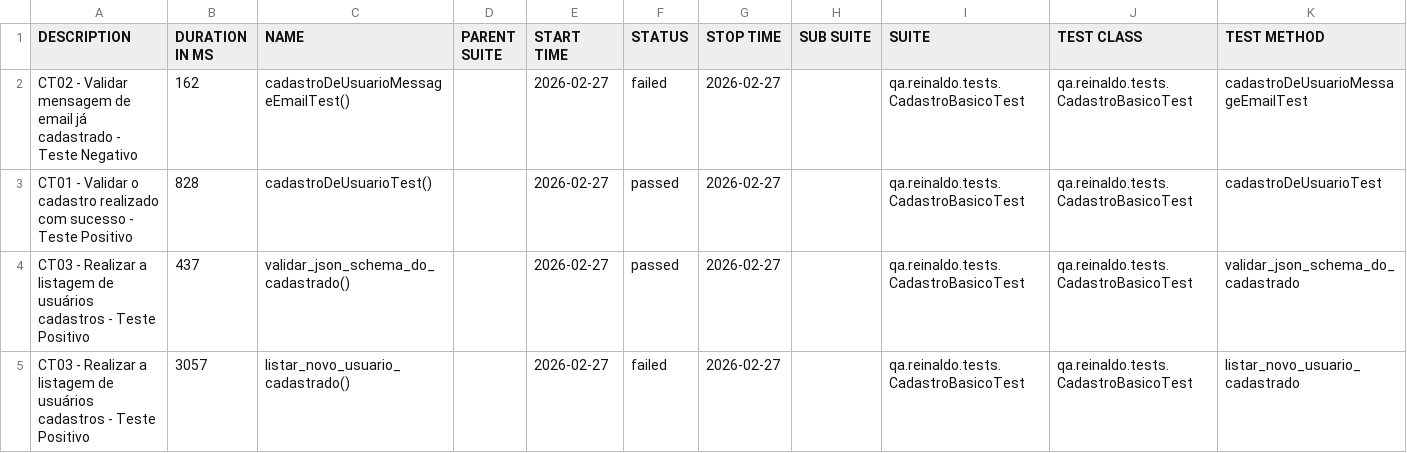
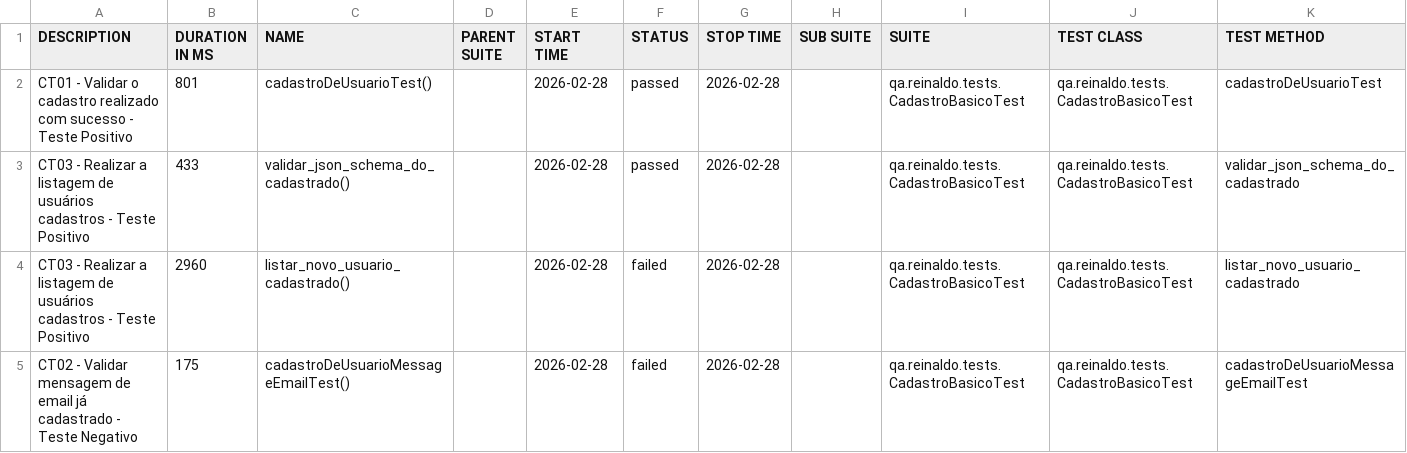
Before and after one commit to reinaldorossetti/rest-assured-kotlin, a CSV file: data/suites.csv, drawn as a sheet.

```diff
--- a/data/suites.csv
+++ b/data/suites.csv
@@ -1,5 +1,5 @@
 "DESCRIPTION","DURATION IN MS","NAME","PARENT SUITE","START TIME","STATUS","STOP TIME","SUB SUITE","SUITE","TEST CLASS","TEST METHOD"
-"CT02 - Validar mensagem de email já cadastrado - Teste Negativo","162","cadastroDeUsuarioMessageEmailTest()","","2026-02-27","failed","2026-02-27","","qa.reinaldo.tests.CadastroBasicoTest","qa.reinaldo.tests.CadastroBasicoTest","cadastroDeUsuarioMessageEmailTest"
-"CT01 - Validar o cadastro realizado com sucesso - Teste Positivo","828","cadastroDeUsuarioTest()","","2026-02-27","passed","2026-02-27","","qa.reinaldo.tests.CadastroBasicoTest","qa.reinaldo.tests.CadastroBasicoTest","cadastroDeUsuarioTest"
-"CT03 - Realizar a listagem de usuários cadastros - Teste Positivo","437","validar_json_schema_do_cadastrado()","","2026-02-27","passed","2026-02-27","","qa.reinaldo.tests.CadastroBasicoTest","qa.reinaldo.tests.CadastroBasicoTest","validar_json_schema_do_cadastrado"
-"CT03 - Realizar a listagem de usuários cadastros - Teste Positivo","3057","listar_novo_usuario_cadastrado()","","2026-02-27","failed","2026-02-27","","qa.reinaldo.tests.CadastroBasicoTest","qa.reinaldo.tests.CadastroBasicoTest","listar_novo_usuario_cadastrado"
+"CT01 - Validar o cadastro realizado com sucesso - Teste Positivo","801","cadastroDeUsuarioTest()","","2026-02-28","passed","2026-02-28","","qa.reinaldo.tests.CadastroBasicoTest","qa.reinaldo.tests.CadastroBasicoTest","cadastroDeUsuarioTest"
+"CT03 - Realizar a listagem de usuários cadastros - Teste Positivo","433","validar_json_schema_do_cadastrado()","","2026-02-28","passed","2026-02-28","","qa.reinaldo.tests.CadastroBasicoTest","qa.reinaldo.tests.CadastroBasicoTest","validar_json_schema_do_cadastrado"
+"CT03 - Realizar a listagem de usuários cadastros - Teste Positivo","2960","listar_novo_usuario_cadastrado()","","2026-02-28","failed","2026-02-28","","qa.reinaldo.tests.CadastroBasicoTest","qa.reinaldo.tests.CadastroBasicoTest","listar_novo_usuario_cadastrado"
+"CT02 - Validar mensagem de email já cadastrado - Teste Negativo","175","cadastroDeUsuarioMessageEmailTest()","","2026-02-28","failed","2026-02-28","","qa.reinaldo.tests.CadastroBasicoTest","qa.reinaldo.tests.CadastroBasicoTest","cadastroDeUsuarioMessageEmailTest"
```
Also changed, not shown: 23 other files.
